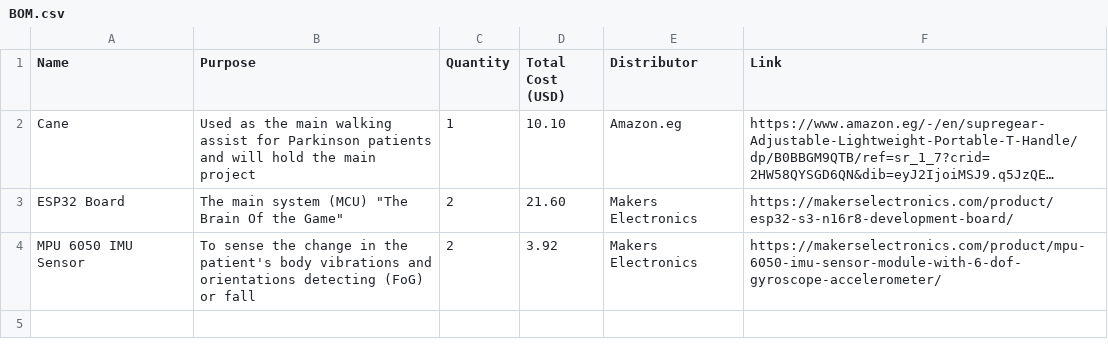
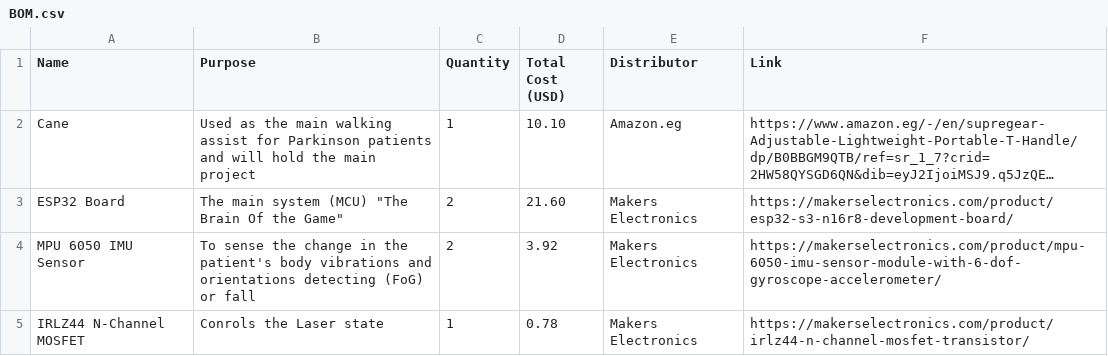
Before and after one commit to Omar-404-BlackOps/AntiFreeze-Cane, a CSV file: BOM.csv, drawn as a sheet; long unchanged cells end in …; the diff names each change by its address in the sheet, - before the commit and + after, or states it on an @@ line.

Commit message:
Adding MOSFET (4th Item) to BOM.csv

```diff
--- a/BOM.csv
+++ b/BOM.csv
+row 5: IRLZ44 N-Channel MOSFET | Conrols the Laser state | 1 | 0.78 | Makers Electronics | https://makerselectronics.com/product/irlz44-n-channel-mosfet-transistor/
```
